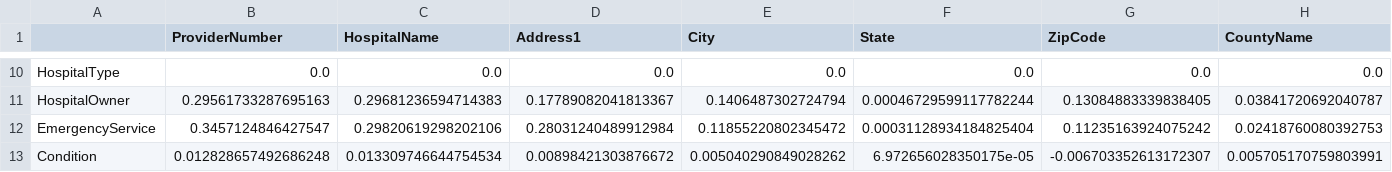
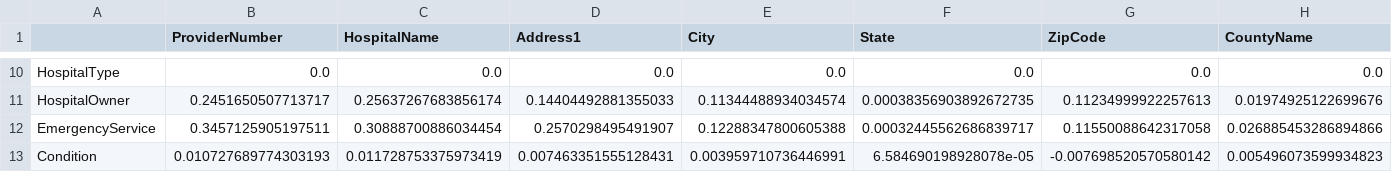
Before and after one commit to sis-ethz/Profiler-Public, a CSV file: tutorials/results/demo_tdemo_GLD_cov_alpha0dot005_decomposed_heatmap.csv, drawn as a sheet; only a part is shown, gaps mark what is left out; the diff covers the shown part only; the diff names each change by its address in the sheet, - before the commit and + after, or states it on an @@ line.

```diff
--- a/tutorials/results/demo_tdemo_GLD_cov_alpha0dot005_decomposed_heatmap.csv
+++ b/tutorials/results/demo_tdemo_GLD_cov_alpha0dot005_decomposed_heatmap.csv
-B11 (ProviderNumber): 0.29561733287695163
+B11 (ProviderNumber): 0.2451650507713717
-C11 (HospitalName): 0.29681236594714383
+C11 (HospitalName): 0.25637267683856174
-D11 (Address1): 0.17789082041813367
+D11 (Address1): 0.14404492881355033
-E11 (City): 0.1406487302724794
+E11 (City): 0.11344488934034574
-F11 (State): 0.00046729599117782244
+F11 (State): 0.00038356903892672735
-G11 (ZipCode): 0.13084883339838405
+G11 (ZipCode): 0.11234999922257613
-H11 (CountyName): 0.03841720692040787
+H11 (CountyName): 0.01974925122699676
-B12 (ProviderNumber): 0.3457124846427547
+B12 (ProviderNumber): 0.3457125905197511
-C12 (HospitalName): 0.29820619298202106
+C12 (HospitalName): 0.30888700886034454
-D12 (Address1): 0.28031240489912984
+D12 (Address1): 0.2570298495491907
-E12 (City): 0.11855220802345472
+E12 (City): 0.12288347800605388
-F12 (State): 0.00031128934184825404
+F12 (State): 0.00032445562686839717
-G12 (ZipCode): 0.11235163924075242
+G12 (ZipCode): 0.11550088642317058
-H12 (CountyName): 0.02418760080392753
+H12 (CountyName): 0.026885453286894866
-B13 (ProviderNumber): 0.012828657492686248
+B13 (ProviderNumber): 0.010727689774303193
-C13 (HospitalName): 0.013309746644754534
+C13 (HospitalName): 0.011728753375973419
-D13 (Address1): 0.00898421303876672
+D13 (Address1): 0.007463351555128431
-E13 (City): 0.005040290849028262
+E13 (City): 0.003959710736446991
-F13 (State): 6.972656028350175e-05
+F13 (State): 6.584690198928078e-05
-G13 (ZipCode): -0.006703352613172307
+G13 (ZipCode): -0.007698520570580142
-H13 (CountyName): 0.005705170759803991
+H13 (CountyName): 0.005496073599934823
```
Also changed, not shown: 84 edited cells elsewhere in this file, tutorials/results/demo_tdemo_GLD_corr_alpha0_decomposed_heatmap.csv, 4 other files.
